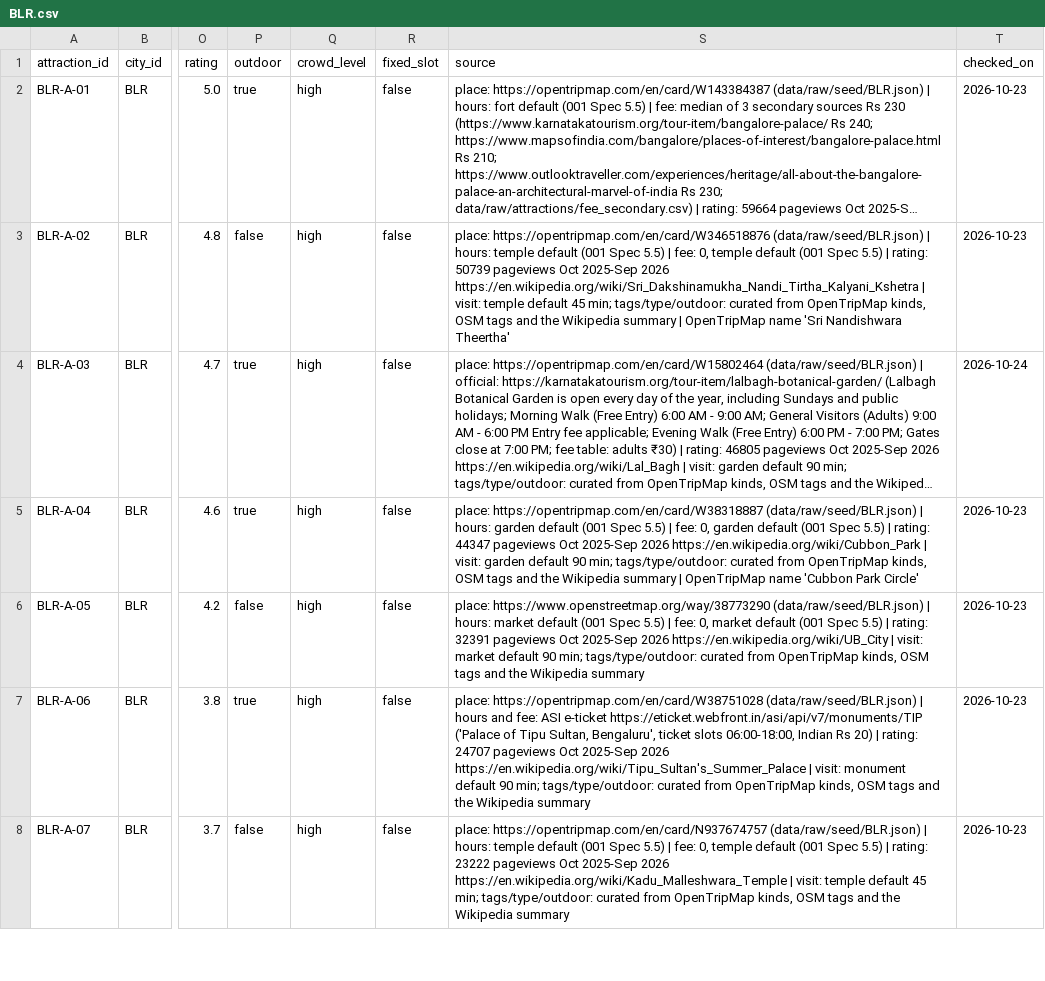
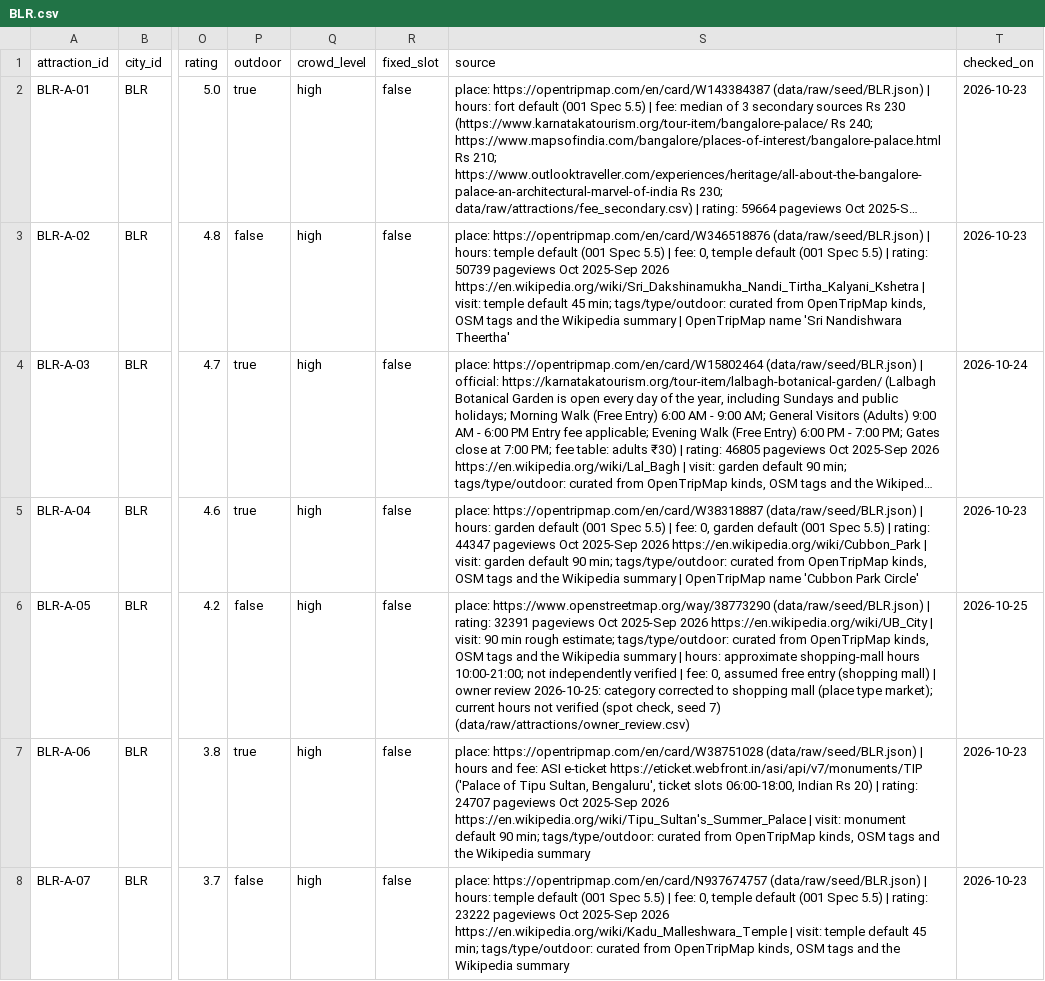
Before and after one commit to lekhyapillarikuppam/Project-4, a CSV file: data/curated/attractions/BLR.csv, drawn as a sheet; only a part is shown, gaps mark what is left out; long unchanged cells end in …; the diff names each change by its address in the sheet, - before the commit and + after, or states it on an @@ line.

```diff
--- a/data/curated/attractions/BLR.csv
+++ b/data/curated/attractions/BLR.csv
-S6 (source): …(data/raw/seed/BLR.json) | hours: market default (001 Spec 5.5) | fee: 0, market default (001 Spec 5.5) | rating: 32391 pageviews Oct 2025-Sep 2026 https://en.wikipedia.org/wiki/UB_City | visit: market default 90 min; tags/type/outdoor: curated from OpenTripMap kinds, OSM tags and the Wikipedia summary
+S6 (source): …(data/raw/seed/BLR.json) | rating: 32391 pageviews Oct 2025-Sep 2026 https://en.wikipedia.org/wiki/UB_City | visit: 90 min rough estimate; tags/type/outdoor: curated from OpenTripMap kinds, OSM tags and the Wikipedia summary | hours: approximate shopping-mall hours 10:00-21:00; not independently verified | fee: 0, assumed free entry (shopping mall) | owner review 2026-10-25: category corrected to shopping mall (place type market); current hours not verified (spot check, seed 7) (data/raw/attractions/owner_review.csv)
-T6 (checked_on): 2026-10-23
+T6 (checked_on): 2026-10-25
```
Also changed, not shown: data/curated/attractions/BOM.csv, data/curated/attractions/DEL.csv, 7 other files.
